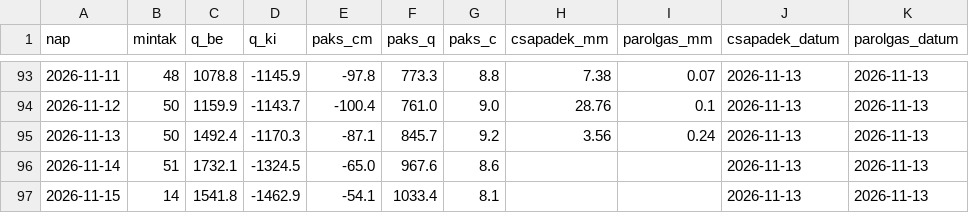
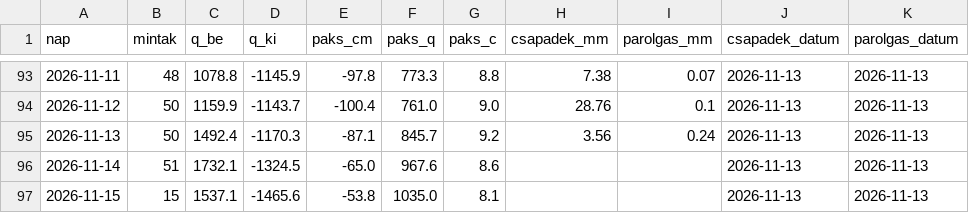
Before and after one commit to lpapp68/basin, a CSV file: archiv/napi.csv, drawn as a sheet; only a part is shown, gaps mark what is left out.

```diff
--- a/archiv/napi.csv
+++ b/archiv/napi.csv
@@ -96,2 +96,2 @@ nap,mintak,q_be,q_ki,paks_cm,paks_q,paks_c,csapadek_mm,parolgas_mm,csapadek_datu
 2026-11-14,51,1732.1,-1324.5,-65.0,967.6,8.6,,,2026-11-13,2026-11-13
-2026-11-15,14,1541.8,-1462.9,-54.1,1033.4,8.1,,,2026-11-13,2026-11-13
+2026-11-15,15,1537.1,-1465.6,-53.8,1035.0,8.1,,,2026-11-13,2026-11-13
```
Also changed, not shown: archiv/duna_napi.csv, archiv/oras.csv, 2 other files.
